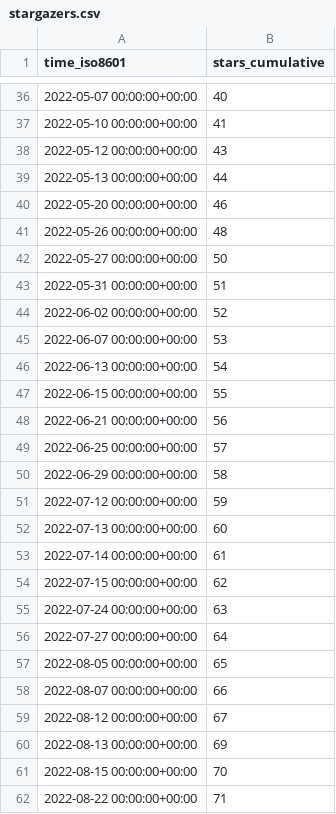
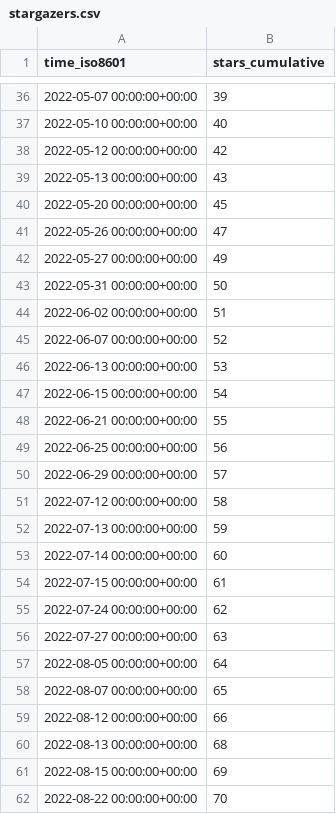
Before and after one commit to Mercury-23/MERN-project, a CSV file: idurar/idurar-erp-crm/ghrs-data/stargazers.csv, drawn as a sheet; only a part is shown, gaps mark what is left out; the diff covers the shown part only.

Commit message:
ghrs: stars and forks 06-05-1327-0C6C for idurar/idurar-erp-crm

```diff
--- a/idurar/idurar-erp-crm/ghrs-data/stargazers.csv
+++ b/idurar/idurar-erp-crm/ghrs-data/stargazers.csv
@@ -36,27 +36,27 @@ time_iso8601,stars_cumulative
-2022-05-07 00:00:00+00:00,40
-2022-05-10 00:00:00+00:00,41
-2022-05-12 00:00:00+00:00,43
-2022-05-13 00:00:00+00:00,44
-2022-05-20 00:00:00+00:00,46
-2022-05-26 00:00:00+00:00,48
-2022-05-27 00:00:00+00:00,50
-2022-05-31 00:00:00+00:00,51
-2022-06-02 00:00:00+00:00,52
-2022-06-07 00:00:00+00:00,53
-2022-06-13 00:00:00+00:00,54
-2022-06-15 00:00:00+00:00,55
-2022-06-21 00:00:00+00:00,56
-2022-06-25 00:00:00+00:00,57
-2022-06-29 00:00:00+00:00,58
-2022-07-12 00:00:00+00:00,59
-2022-07-13 00:00:00+00:00,60
-2022-07-14 00:00:00+00:00,61
-2022-07-15 00:00:00+00:00,62
-2022-07-24 00:00:00+00:00,63
-2022-07-27 00:00:00+00:00,64
-2022-08-05 00:00:00+00:00,65
-2022-08-07 00:00:00+00:00,66
-2022-08-12 00:00:00+00:00,67
-2022-08-13 00:00:00+00:00,69
-2022-08-15 00:00:00+00:00,70
-2022-08-22 00:00:00+00:00,71
+2022-05-07 00:00:00+00:00,39
+2022-05-10 00:00:00+00:00,40
+2022-05-12 00:00:00+00:00,42
+2022-05-13 00:00:00+00:00,43
+2022-05-20 00:00:00+00:00,45
+2022-05-26 00:00:00+00:00,47
+2022-05-27 00:00:00+00:00,49
+2022-05-31 00:00:00+00:00,50
+2022-06-02 00:00:00+00:00,51
+2022-06-07 00:00:00+00:00,52
+2022-06-13 00:00:00+00:00,53
+2022-06-15 00:00:00+00:00,54
+2022-06-21 00:00:00+00:00,55
+2022-06-25 00:00:00+00:00,56
+2022-06-29 00:00:00+00:00,57
+2022-07-12 00:00:00+00:00,58
+2022-07-13 00:00:00+00:00,59
+2022-07-14 00:00:00+00:00,60
+2022-07-15 00:00:00+00:00,61
+2022-07-24 00:00:00+00:00,62
+2022-07-27 00:00:00+00:00,63
+2022-08-05 00:00:00+00:00,64
+2022-08-07 00:00:00+00:00,65
+2022-08-12 00:00:00+00:00,66
+2022-08-13 00:00:00+00:00,68
+2022-08-15 00:00:00+00:00,69
+2022-08-22 00:00:00+00:00,70
```
Also changed, not shown: 1 added row and 97 edited cells elsewhere in this file.
